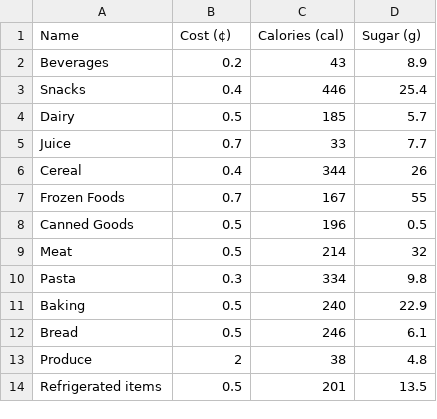
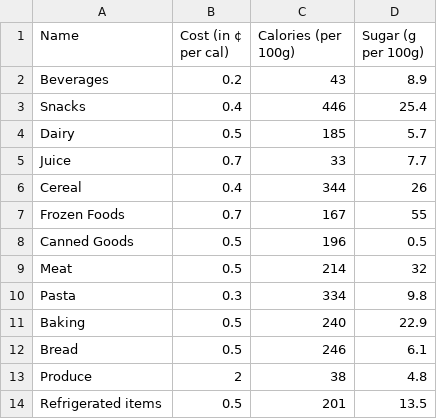
Before and after one commit to monoorangitis/ok592.github.io, a CSV file: infoVis.csv, drawn as a sheet.

Commit message:
fixed .csv again

```diff
--- a/infoVis.csv
+++ b/infoVis.csv
@@ -1,2 +1,2 @@
-Name,               Cost (¢),   Calories (cal), Sugar (g)
+Name,               Cost (in ¢ per cal),   Calories (per 100g), Sugar (g per 100g)
 Beverages,          0.2,        43,             8.9
```
